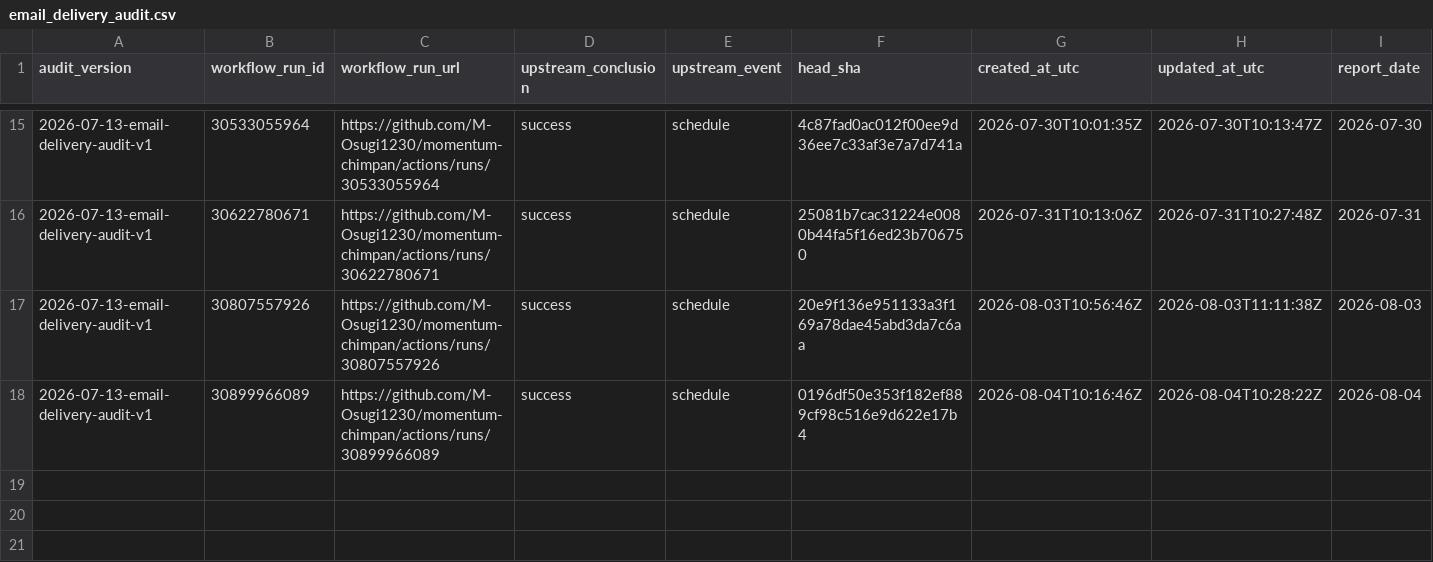
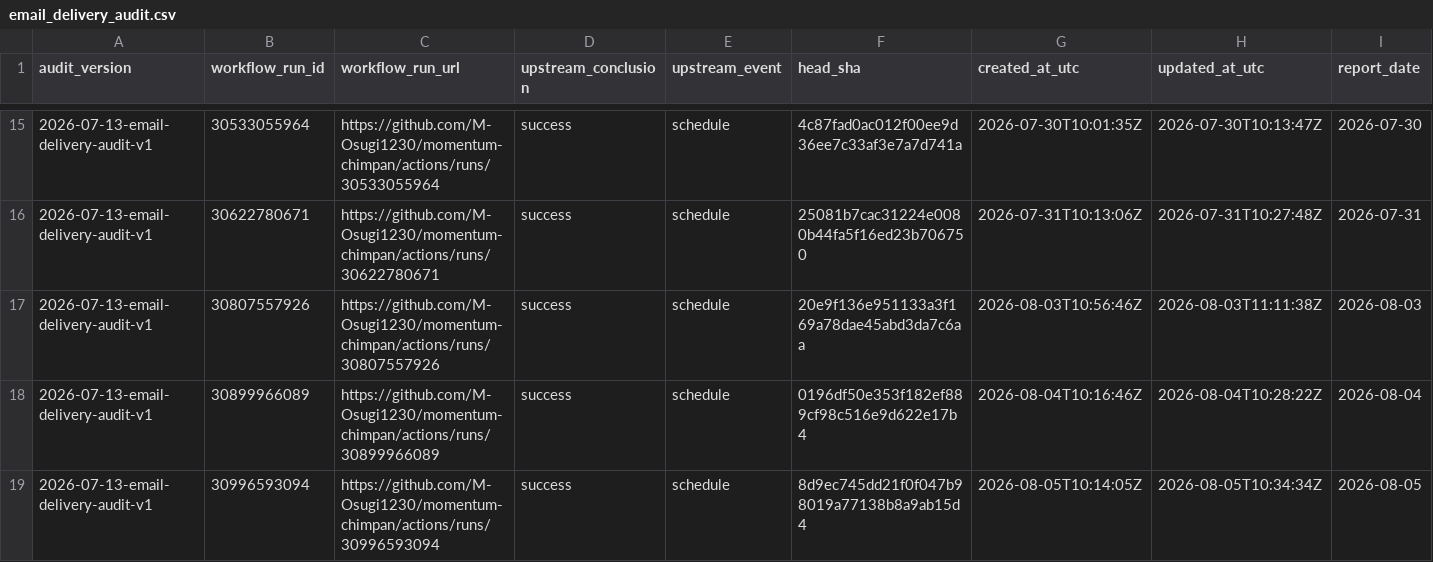
Before and after one commit to M-Osugi1230/momentum-chimpan, a CSV file: research/operations/email_delivery_audit.csv, drawn as a sheet; only a part is shown, gaps mark what is left out; rows hold the shown columns only; the diff names each change by its address in the sheet, - before the commit and + after, or states it on an @@ line.

```diff
--- a/research/operations/email_delivery_audit.csv
+++ b/research/operations/email_delivery_audit.csv
+row 19: 2026-07-13-email-delivery-audit-v1 | 30996593094 | https://github.com/M-Osugi1230/momentum-chimpan/actions/runs/30996593094 | success | schedule | 8d9ec745dd21f0f047b98019a77138b8a9ab15d4 | 2026-08-05T10:14:05Z | 2026-08-05T10:34:34Z | 2026-08-05
```
Also changed, not shown: 1 other file.
